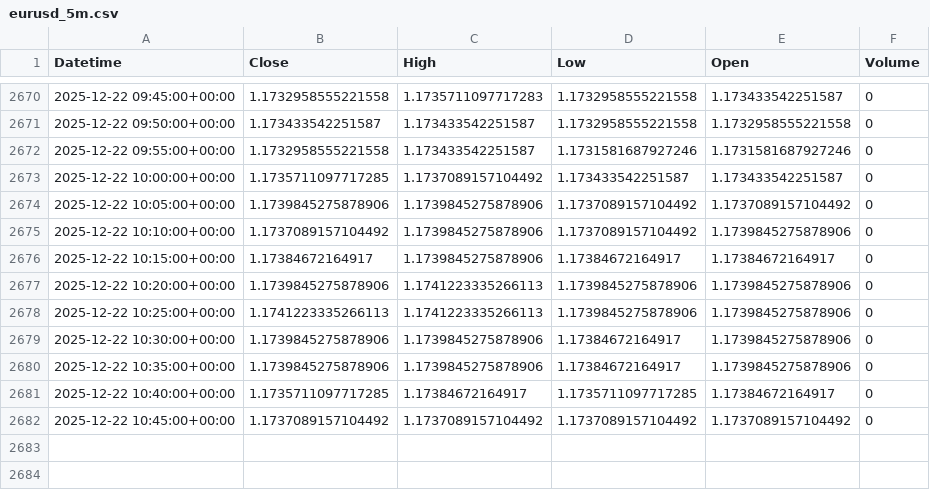
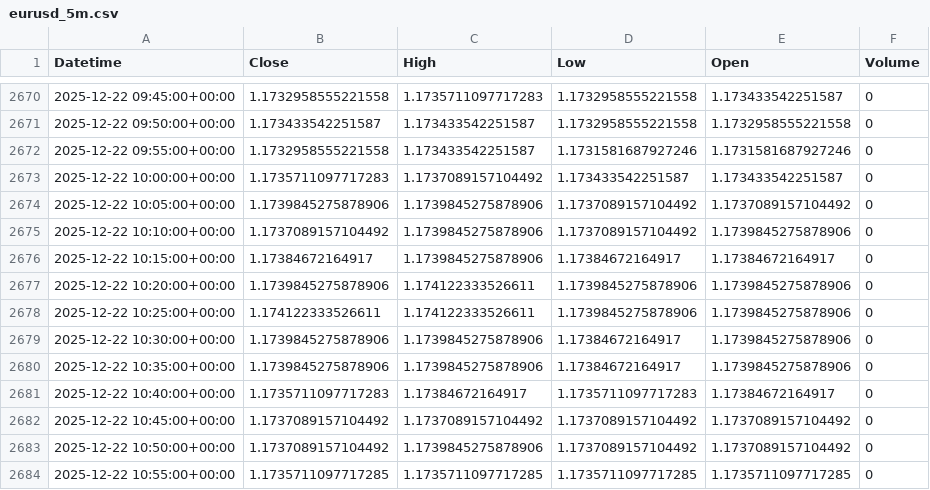
Before and after one commit to jsgaston82/IG-Trading, a CSV file: data/eurusd_5m.csv, drawn as a sheet; only a part is shown, gaps mark what is left out.

```diff
--- a/data/eurusd_5m.csv
+++ b/data/eurusd_5m.csv
@@ -2672,3 +2672,3 @@ Datetime,Close,High,Low,Open,Volume
 2025-12-22 09:55:00+00:00,1.1732958555221558,1.173433542251587,1.1731581687927246,1.1731581687927246,0
-2025-12-22 10:00:00+00:00,1.1735711097717285,1.1737089157104492,1.173433542251587,1.173433542251587,0
+2025-12-22 10:00:00+00:00,1.1735711097717283,1.1737089157104492,1.173433542251587,1.173433542251587,0
 2025-12-22 10:05:00+00:00,1.1739845275878906,1.1739845275878906,1.1737089157104492,1.1737089157104492,0
@@ -2676,7 +2676,9 @@ Datetime,Close,High,Low,Open,Volume
 2025-12-22 10:15:00+00:00,1.17384672164917,1.1739845275878906,1.17384672164917,1.17384672164917,0
-2025-12-22 10:20:00+00:00,1.1739845275878906,1.1741223335266113,1.1739845275878906,1.1739845275878906,0
-2025-12-22 10:25:00+00:00,1.1741223335266113,1.1741223335266113,1.1739845275878906,1.1739845275878906,0
+2025-12-22 10:20:00+00:00,1.1739845275878906,1.174122333526611,1.1739845275878906,1.1739845275878906,0
+2025-12-22 10:25:00+00:00,1.174122333526611,1.174122333526611,1.1739845275878906,1.1739845275878906,0
 2025-12-22 10:30:00+00:00,1.1739845275878906,1.1739845275878906,1.17384672164917,1.1739845275878906,0
 2025-12-22 10:35:00+00:00,1.1739845275878906,1.1739845275878906,1.17384672164917,1.1739845275878906,0
-2025-12-22 10:40:00+00:00,1.1735711097717285,1.17384672164917,1.1735711097717285,1.17384672164917,0
+2025-12-22 10:40:00+00:00,1.1735711097717283,1.17384672164917,1.1735711097717283,1.17384672164917,0
 2025-12-22 10:45:00+00:00,1.1737089157104492,1.1737089157104492,1.1737089157104492,1.1737089157104492,0
+2025-12-22 10:50:00+00:00,1.1737089157104492,1.1739845275878906,1.1737089157104492,1.1737089157104492,0
+2025-12-22 10:55:00+00:00,1.1735711097717285,1.1735711097717285,1.1735711097717285,1.1735711097717285,0
```
